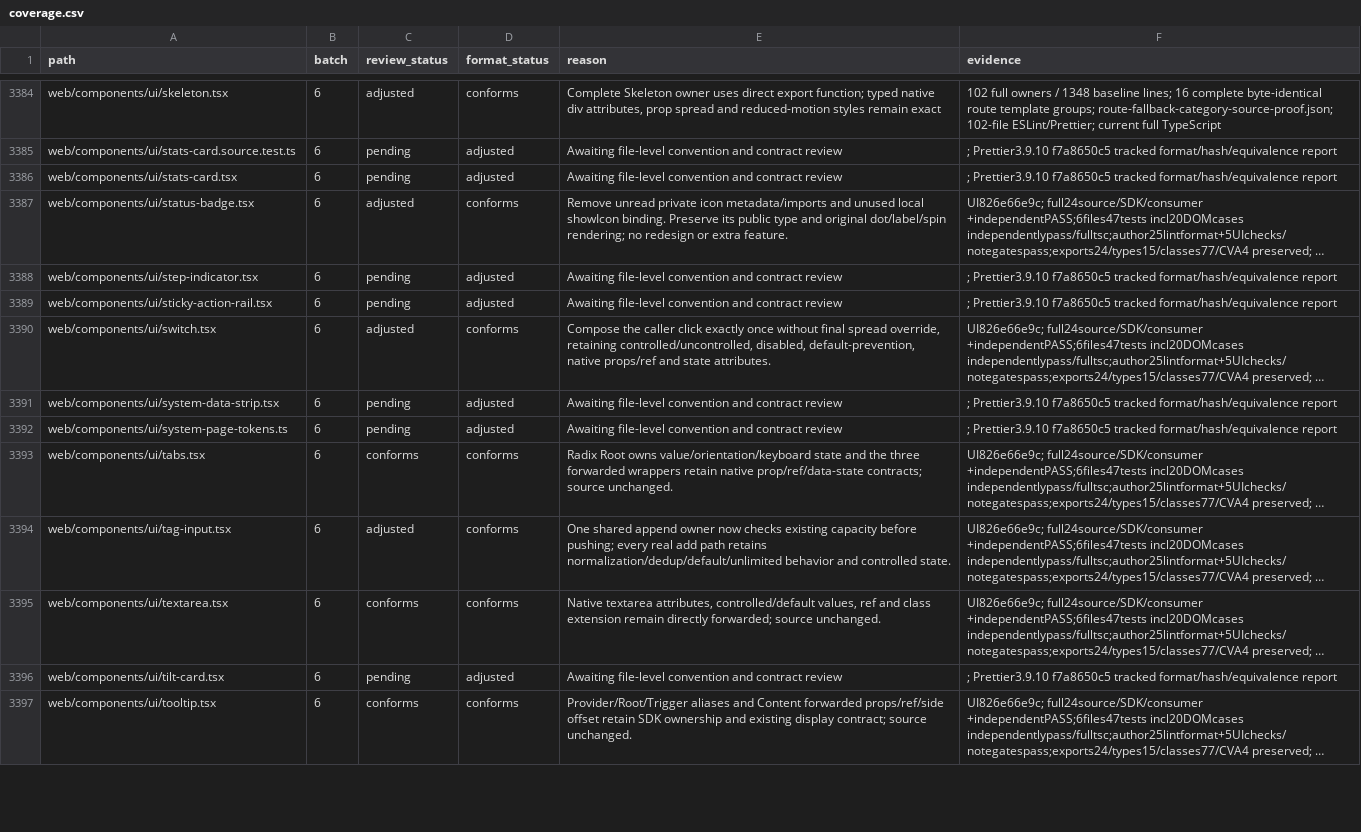
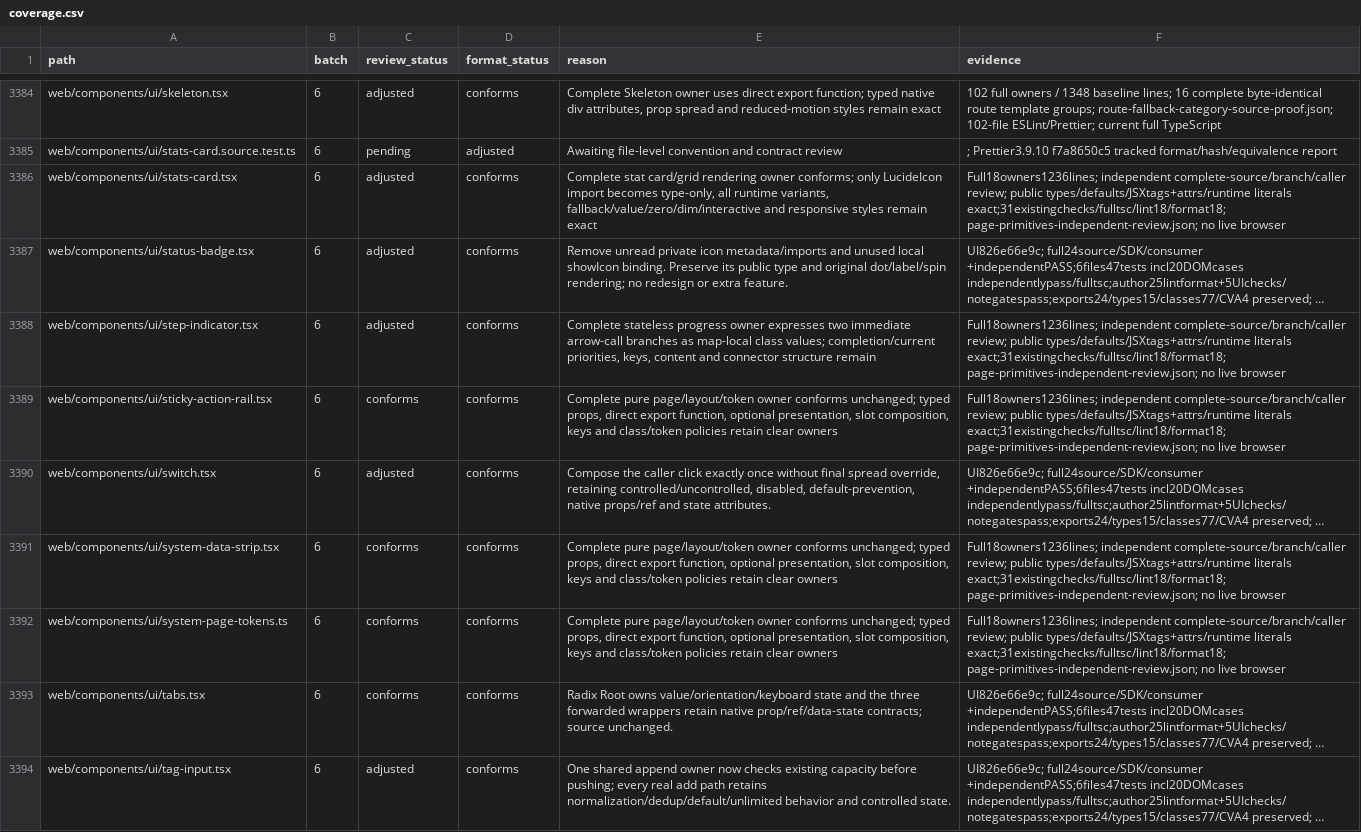
Before and after one commit to skygazer42/MimirQ, a CSV file: docs/maintenance/style-unification/coverage.csv, drawn as a sheet; only a part is shown, gaps mark what is left out; the shorter side is filled out with more unchanged rows; long unchanged cells end in …; the diff covers the shown part only; the diff names each change by its address in the sheet, - before the commit and + after, or states it on an @@ line.

```diff
--- a/docs/maintenance/style-unification/coverage.csv
+++ b/docs/maintenance/style-unification/coverage.csv
-C3386 (review_status): pending
+C3386 (review_status): adjusted
-D3386 (format_status): adjusted
+D3386 (format_status): conforms
-E3386 (reason): Awaiting file-level convention and contract review
+E3386 (reason): Complete stat card/grid rendering owner conforms; only LucideIcon import becomes type-only, all runtime variants, fallback/value/zero/dim/interactive and responsive styles remain exact
-F3386 (evidence): ; Prettier3.9.10 f7a8650c5 tracked format/hash/equivalence report
+F3386 (evidence): Full18owners1236lines; independent complete-source/branch/caller review; public types/defaults/JSXtags+attrs/runtime literals exact;31existingchecks/fulltsc/lint18/format18; page-primitives-independent-review.json; no live browser
-C3388 (review_status): pending
+C3388 (review_status): adjusted
-D3388:D3389 (format_status): adjusted
+D3388:D3389 (format_status): conforms
-E3388 (reason): Awaiting file-level convention and contract review
+E3388 (reason): Complete stateless progress owner expresses two immediate arrow-call branches as map-local class values; completion/current priorities, keys, content and connector structure remain
-F3388:F3389 (evidence): ; Prettier3.9.10 f7a8650c5 tracked format/hash/equivalence report
+F3388:F3389 (evidence): Full18owners1236lines; independent complete-source/branch/caller review; public types/defaults/JSXtags+attrs/runtime literals exact;31existingchecks/fulltsc/lint18/format18; page-primitives-independent-review.json; no live browser
-C3389 (review_status): pending
+C3389 (review_status): conforms
-E3389 (reason): Awaiting file-level convention and contract review
+E3389 (reason): Complete pure page/layout/token owner conforms unchanged; typed props, direct export function, optional presentation, slot composition, keys and class/token policies retain clear owners
-C3391:C3392 (review_status): pending
+C3391:C3392 (review_status): conforms
-D3391:D3392 (format_status): adjusted
+D3391:D3392 (format_status): conforms
-E3391:E3392 (reason): Awaiting file-level convention and contract review
+E3391:E3392 (reason): Complete pure page/layout/token owner conforms unchanged; typed props, direct export function, optional presentation, slot composition, keys and class/token policies retain clear owners
-F3391:F3392 (evidence): ; Prettier3.9.10 f7a8650c5 tracked format/hash/equivalence report
+F3391:F3392 (evidence): Full18owners1236lines; independent complete-source/branch/caller review; public types/defaults/JSXtags+attrs/runtime literals exact;31existingchecks/fulltsc/lint18/format18; page-primitives-independent-review.json; no live browser
```
Also changed, not shown: 50 edited cells elsewhere in this file, 6 other files.
